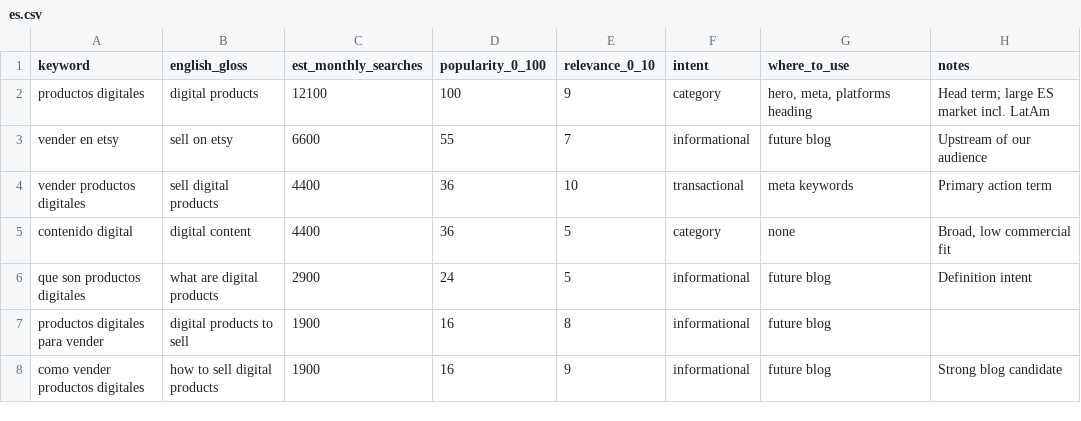
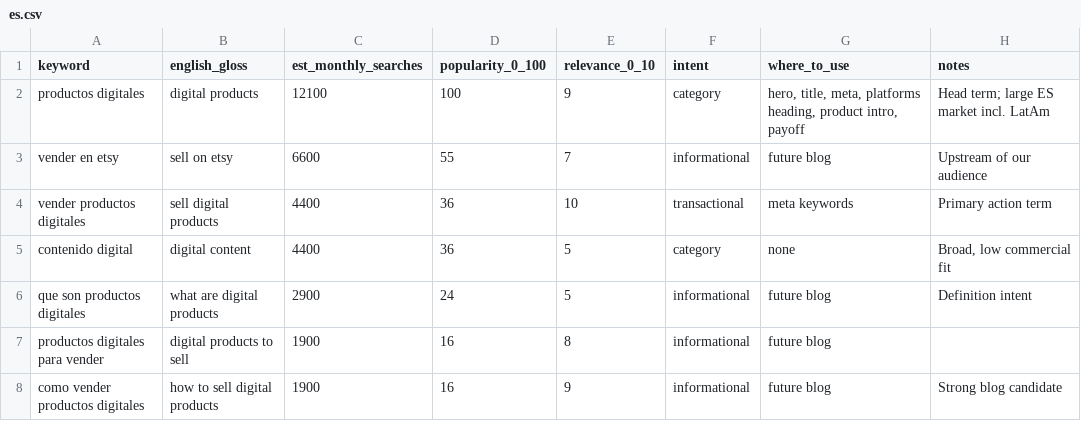
Before and after one commit to TravnikovDev/digiboom-landing, a CSV file: keywords/es.csv, drawn as a sheet; only a part is shown.

```diff
--- a/keywords/es.csv
+++ b/keywords/es.csv
@@ -1,3 +1,3 @@
 keyword,english_gloss,est_monthly_searches,popularity_0_100,relevance_0_10,intent,where_to_use,notes
-productos digitales,digital products,12100,100,9,category,"hero, meta, platforms heading","Head term; large ES market incl. LatAm"
+productos digitales,digital products,12100,100,9,category,"hero, title, meta, platforms heading, product intro, payoff","Head term; large ES market incl. LatAm"
 vender en etsy,sell on etsy,6600,55,7,informational,"future blog","Upstream of our audience"
```
Also changed, not shown: keywords/de.csv, keywords/en.csv, 11 other files.
